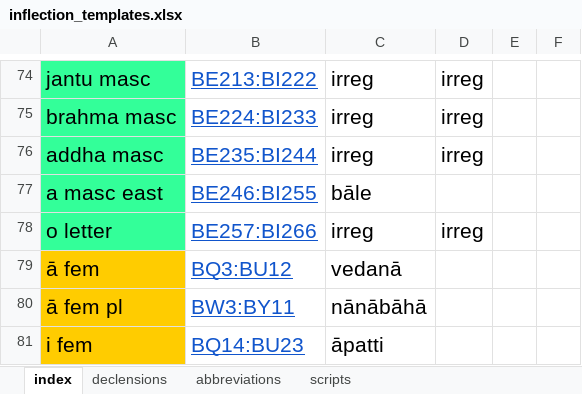
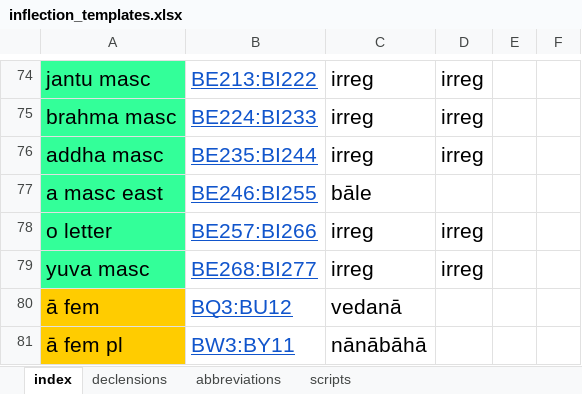
Before and after one commit to digitalpalidictionary/dpd-db, an Excel workbook: inflections/inflection_templates.xlsx, sheet index, drawn as a sheet; only a part is shown, gaps mark what is left out; the shorter side is filled out with more unchanged rows; values as stored, in another font and other column widths than the file's, no borders; the diff names each change by its address in the sheet, - before the commit and + after, or states it on an @@ line.

```diff
--- a/inflections/inflection_templates.xlsx (sheet index)
+++ b/inflections/inflection_templates.xlsx (sheet index)
+row 79: yuva masc | BE268:BI277 | irreg | irreg
```
Also changed, not shown: sheet declensions, 10 other files.
